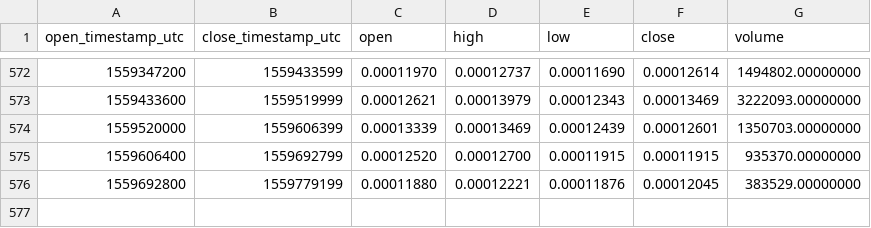
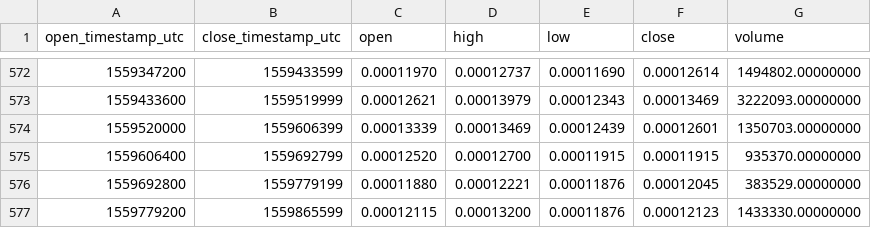
Before and after one commit to cryptobigbro/binance-RCNETH, a CSV file: binance-RCNETH-1d.csv, drawn as a sheet; only a part is shown, gaps mark what is left out; the diff names each change by its address in the sheet, - before the commit and + after, or states it on an @@ line.

Commit message:
Update OHLCV data.

```diff
--- a/binance-RCNETH-1d.csv
+++ b/binance-RCNETH-1d.csv
+row 577: 1559779200 | 1559865599 | 0.00012115 | 0.00013200 | 0.00011876 | 0.00012123 | 1433330.00000000
```
Also changed, not shown: 1 other file.
